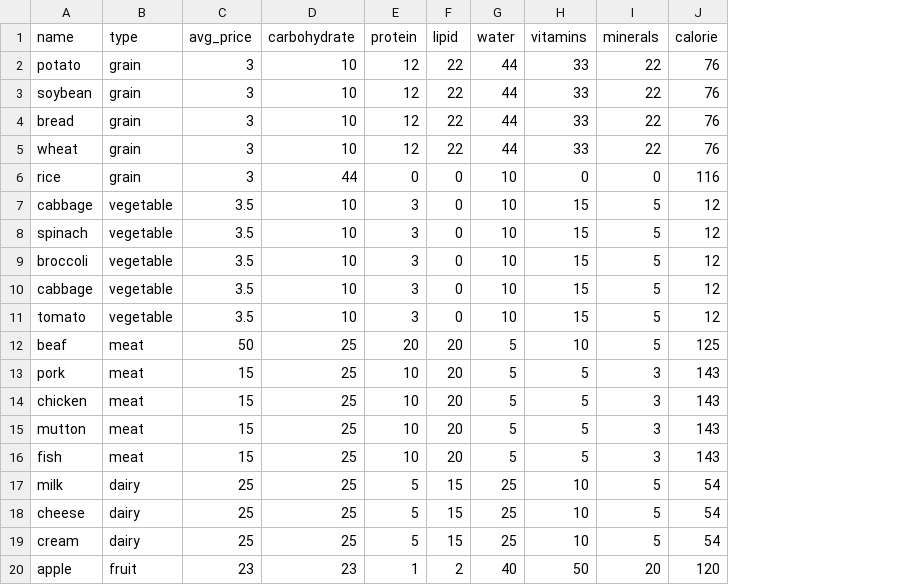
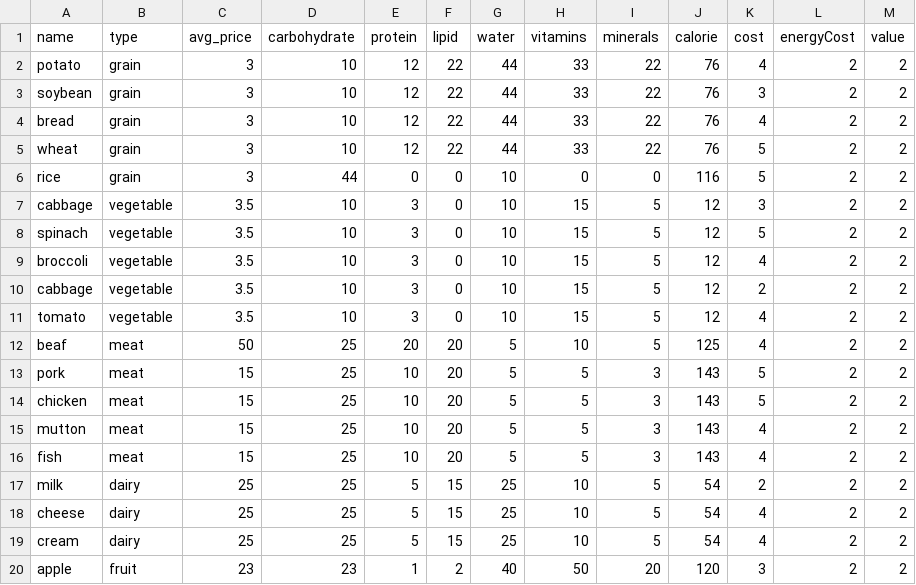
Before and after one commit to drgee1000/urban_farming_abm, a CSV file: data/food_data/food.csv, drawn as a sheet; the diff names each change by its address in the sheet, - before the commit and + after, or states it on an @@ line.

```diff
--- a/data/food_data/food.csv
+++ b/data/food_data/food.csv
+column K (cost), rows 2-20: 4 | 3 | 4 | 5 | 5 | 3 | 5 | 4 | 2 | 4 | 4 | 5 | 5 | 4 | 4 | 2 | 4 | 4 | 3
+column L (energyCost), rows 2-20: all 2
+column M (value), rows 2-20: all 2
```
Also changed, not shown: 15 other files.
